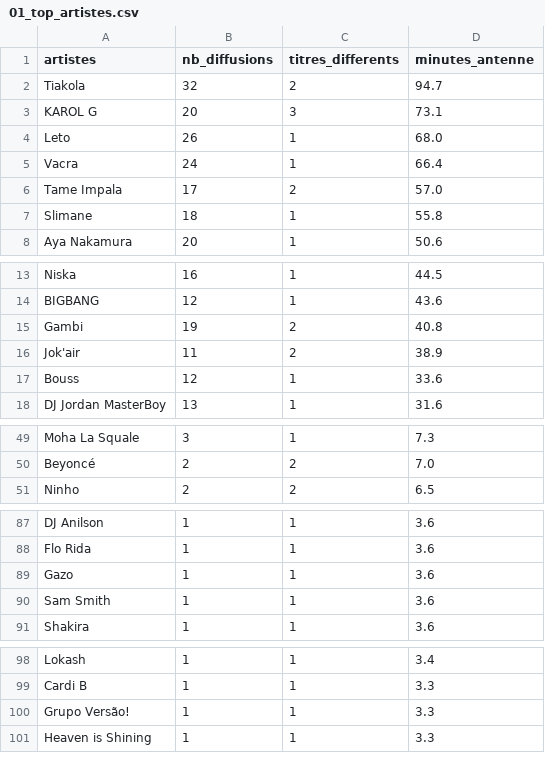
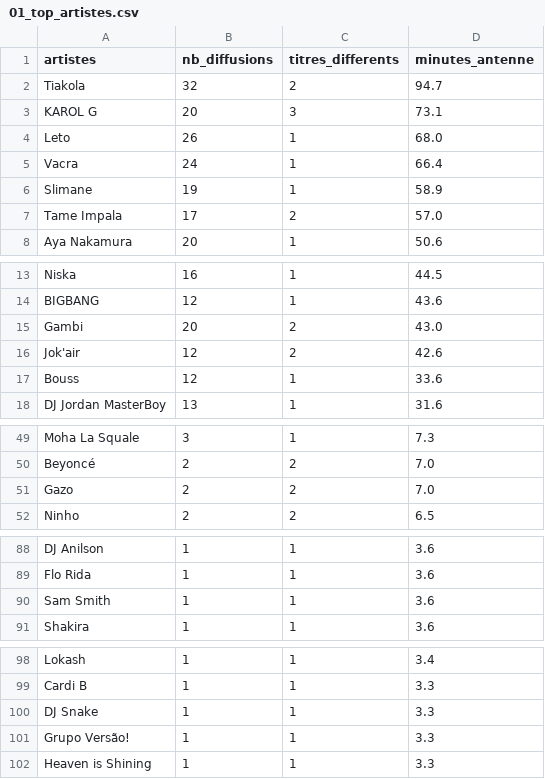
Before and after one commit to gunout/skyrock-monitor, a CSV file: resultats/01_top_artistes.csv, drawn as a sheet; only a part is shown, gaps mark what is left out.

```diff
--- a/resultats/01_top_artistes.csv
+++ b/resultats/01_top_artistes.csv
@@ -5,4 +5,4 @@ Leto,26,1,68.0
 Vacra,24,1,66.4
+Slimane,19,1,58.9
 Tame Impala,17,2,57.0
-Slimane,18,1,55.8
 Aya Nakamura,20,1,50.6
@@ -14,4 +14,4 @@ Niska,16,1,44.5
 BIGBANG,12,1,43.6
-Gambi,19,2,40.8
-Jok'air,11,2,38.9
+Gambi,20,2,43.0
+Jok'air,12,2,42.6
 Bouss,12,1,33.6
@@ -50,2 +50,3 @@ Moha La Squale,3,1,7.3
 Beyoncé,2,2,7.0
+Gazo,2,2,7.0
 Ninho,2,2,6.5
@@ -88,3 +89,2 @@ DJ Anilson,1,1,3.6
 Flo Rida,1,1,3.6
-Gazo,1,1,3.6
 Sam Smith,1,1,3.6
@@ -99,2 +99,3 @@ Lokash,1,1,3.4
 Cardi B,1,1,3.3
+DJ Snake,1,1,3.3
 Grupo Versão!,1,1,3.3
```
Also changed, not shown: resultats/02_top_titres.csv, resultats/04_repartition_journaliere.csv, 15 other files.
